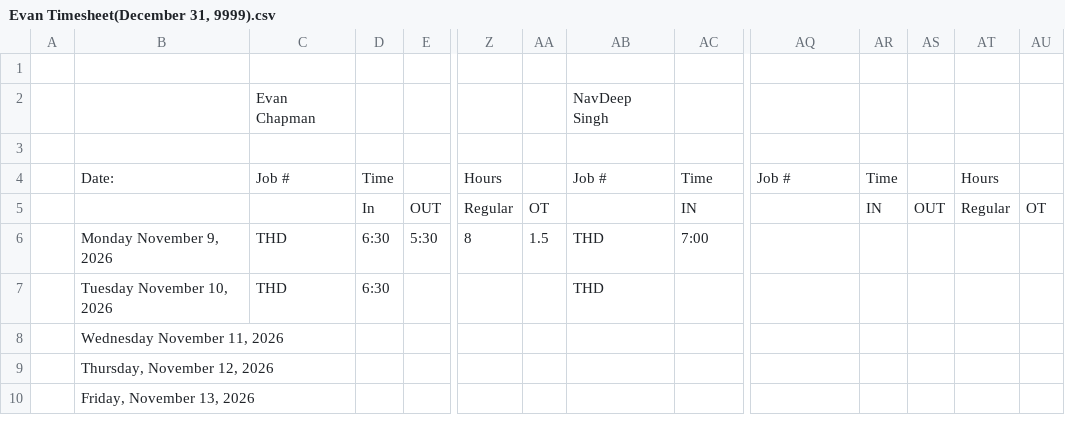
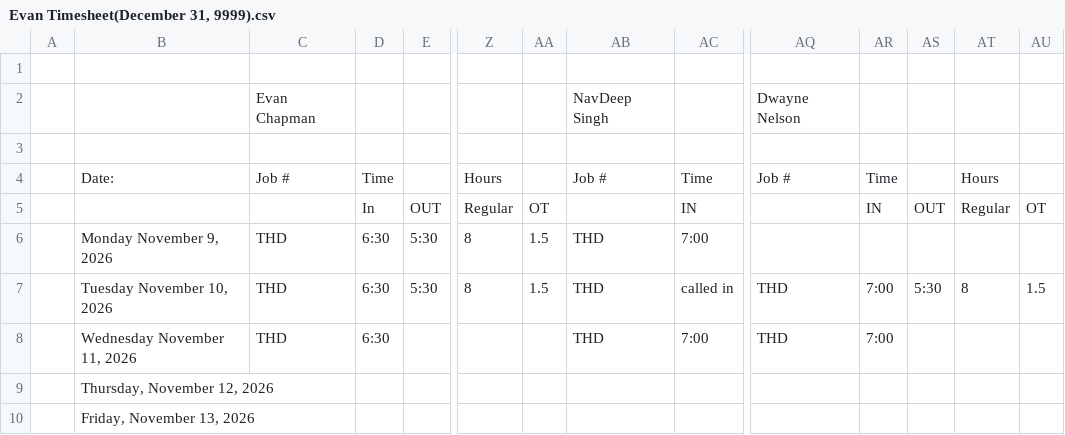
Before and after one commit to lyndon-weber-LLC/headcount-dashboard, a CSV file: data/live/Evan Timesheet(December 31, 9999).csv, drawn as a sheet; only a part is shown, gaps mark what is left out; removed rows and columns are numbered as before the commit, all else as after; rows hold the shown columns only; the diff covers the shown part only; the diff names each change by its address in the sheet, - before the commit and + after, or states it on an @@ line.

```diff
--- a/data/live/Evan Timesheet(December 31, 9999).csv
+++ b/data/live/Evan Timesheet(December 31, 9999).csv
-AQ2: (empty)
+AQ2: Dwayne Nelson
+row 7:  | Tuesday November 10, 2026 | THD | 6:30 | 5:30 | 8 | 1.5 | THD | called in | THD | 7:00 | 5:30 | 8 | 1.5
-B8: Tuesday November 10, 2026
+B8: Wednesday November 11, 2026
-AC8: (empty)
+AC8: 7:00
-AQ8: (empty)
+AQ8: THD
-AR8: (empty)
+AR8: 7:00
-row 8:  | Wednesday November 11, 2026
```
Also changed, not shown: 37 edited cells elsewhere in this file, data/live/Alex Timesheet(December 31, 9999).csv, data/live/Carlisle Timesheet(December 31, 9999).csv, 8 other files.
